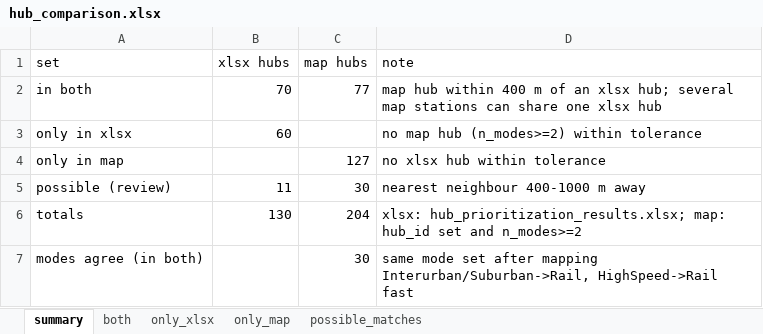
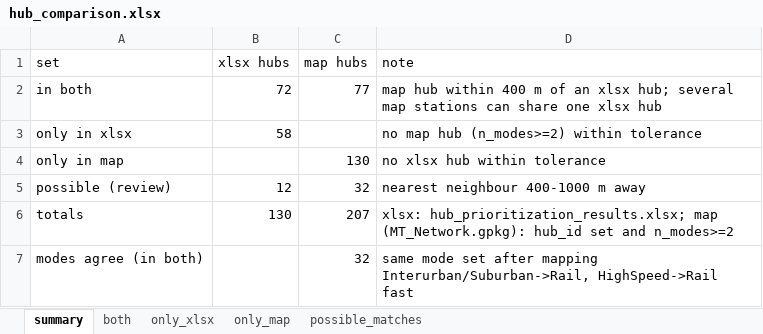
Before and after one commit to oh-da/HubsScraping, an Excel workbook: tod_scraper/data/out/hub_comparison.xlsx, sheet summary, drawn as a sheet; values as stored, in another font and other column widths than the file's, no borders; the diff names each change by its address in the sheet, - before the commit and + after, or states it on an @@ line.

```diff
--- a/tod_scraper/data/out/hub_comparison.xlsx (sheet summary)
+++ b/tod_scraper/data/out/hub_comparison.xlsx (sheet summary)
-B2 (xlsx hubs): 70
+B2 (xlsx hubs): 72
-B3 (xlsx hubs): 60
+B3 (xlsx hubs): 58
-C4 (map hubs): 127
+C4 (map hubs): 130
-B5 (xlsx hubs): 11
+B5 (xlsx hubs): 12
-C5 (map hubs): 30
+C5 (map hubs): 32
-C6 (map hubs): 204
+C6 (map hubs): 207
-D6 (note): xlsx: hub_prioritization_results.xlsx; map: hub_id set…
+D6 (note): xlsx: hub_prioritization_results.xlsx; map (MT_Network.gpkg): hub_id set…
-C7 (map hubs): 30
+C7 (map hubs): 32
```
Also changed, not shown: sheet only_map, sheet both, sheet possible_matches, sheet only_xlsx, 4 other files.
